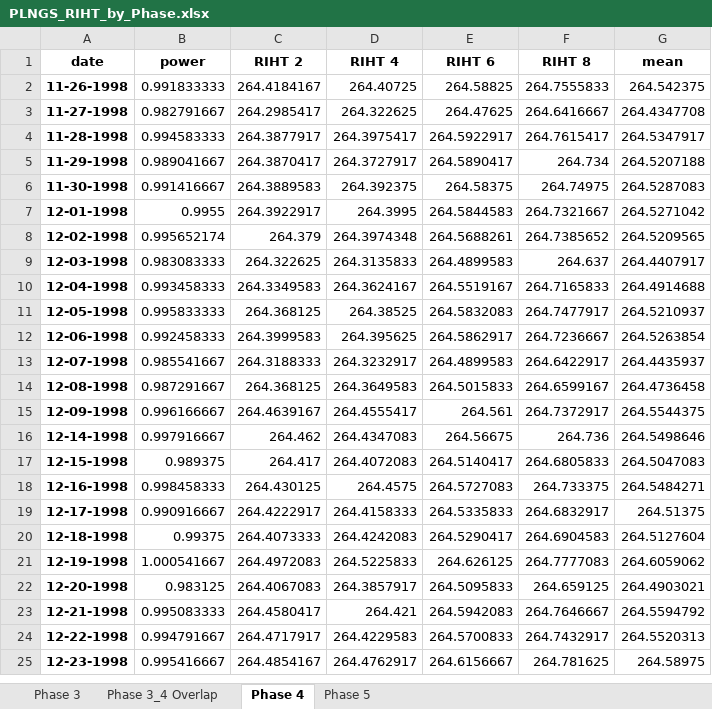
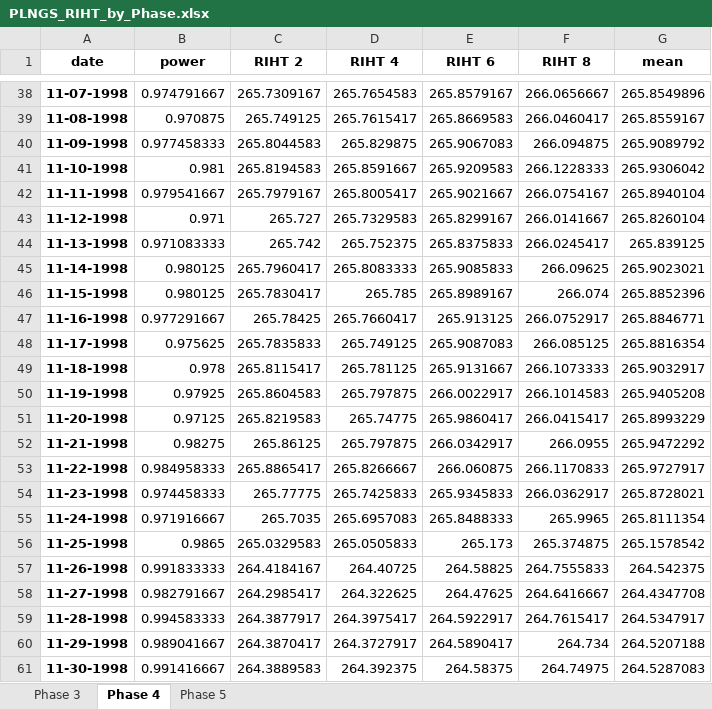
Before and after one commit to OlgaPalazhchenko/FAC-Activation-Model, an Excel workbook: FACModel/PLNGS_RIHT_by_Phase.xlsx, sheet Phase 4, drawn as a sheet; only a part is shown, gaps mark what is left out; the shorter side is filled out with more unchanged rows; values as stored, in another font and other column widths than the file's, no borders; the diff covers the shown part only; the diff names each change by its address in the sheet, - before the commit and + after, or states it on an @@ line.

```diff
--- a/FACModel/PLNGS_RIHT_by_Phase.xlsx (sheet Phase 4)
+++ b/FACModel/PLNGS_RIHT_by_Phase.xlsx (sheet Phase 4)
-sheet tab: Phase 3_4 Overlap
+row 38: 11-07-1998 | 0.974791667 | 265.7309167 | 265.7654583 | 265.8579167 | 266.0656667 | 265.8549896
+row 39: 11-08-1998 | 0.970875 | 265.749125 | 265.7615417 | 265.8669583 | 266.0460417 | 265.8559167
+row 40: 11-09-1998 | 0.977458333 | 265.8044583 | 265.829875 | 265.9067083 | 266.094875 | 265.9089792
+row 41: 11-10-1998 | 0.981 | 265.8194583 | 265.8591667 | 265.9209583 | 266.1228333 | 265.9306042
+row 42: 11-11-1998 | 0.979541667 | 265.7979167 | 265.8005417 | 265.9021667 | 266.0754167 | 265.8940104
+row 43: 11-12-1998 | 0.971 | 265.727 | 265.7329583 | 265.8299167 | 266.0141667 | 265.8260104
+row 44: 11-13-1998 | 0.971083333 | 265.742 | 265.752375 | 265.8375833 | 266.0245417 | 265.839125
+row 45: 11-14-1998 | 0.980125 | 265.7960417 | 265.8083333 | 265.9085833 | 266.09625 | 265.9023021
+row 46: 11-15-1998 | 0.980125 | 265.7830417 | 265.785 | 265.8989167 | 266.074 | 265.8852396
+row 47: 11-16-1998 | 0.977291667 | 265.78425 | 265.7660417 | 265.913125 | 266.0752917 | 265.8846771
+row 48: 11-17-1998 | 0.975625 | 265.7835833 | 265.749125 | 265.9087083 | 266.085125 | 265.8816354
+row 49: 11-18-1998 | 0.978 | 265.8115417 | 265.781125 | 265.9131667 | 266.1073333 | 265.9032917
+row 50: 11-19-1998 | 0.97925 | 265.8604583 | 265.797875 | 266.0022917 | 266.1014583 | 265.9405208
+row 51: 11-20-1998 | 0.97125 | 265.8219583 | 265.74775 | 265.9860417 | 266.0415417 | 265.8993229
+row 52: 11-21-1998 | 0.98275 | 265.86125 | 265.797875 | 266.0342917 | 266.0955 | 265.9472292
+row 53: 11-22-1998 | 0.984958333 | 265.8865417 | 265.8266667 | 266.060875 | 266.1170833 | 265.9727917
+row 54: 11-23-1998 | 0.974458333 | 265.77775 | 265.7425833 | 265.9345833 | 266.0362917 | 265.8728021
+row 55: 11-24-1998 | 0.971916667 | 265.7035 | 265.6957083 | 265.8488333 | 265.9965 | 265.8111354
+row 56: 11-25-1998 | 0.9865 | 265.0329583 | 265.0505833 | 265.173 | 265.374875 | 265.1578542
```
Also changed, not shown: 36 added rows elsewhere in this sheet, FACModel/Modelled RIHT2.xlsx, FACModel/PLNGS_Power.xlsx, 8 other files.
